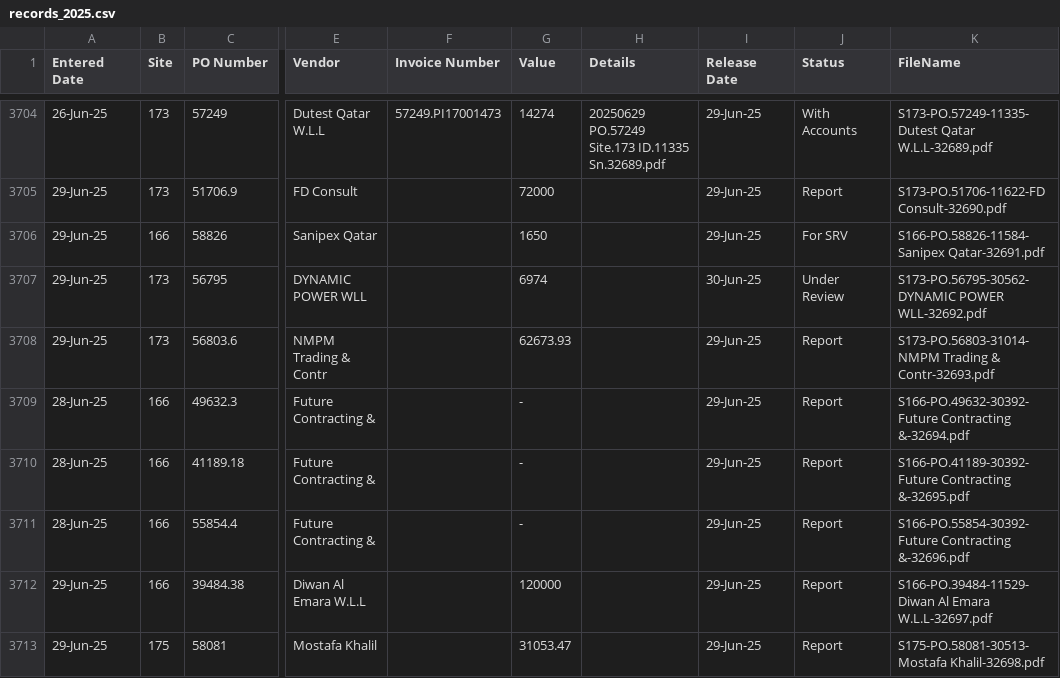
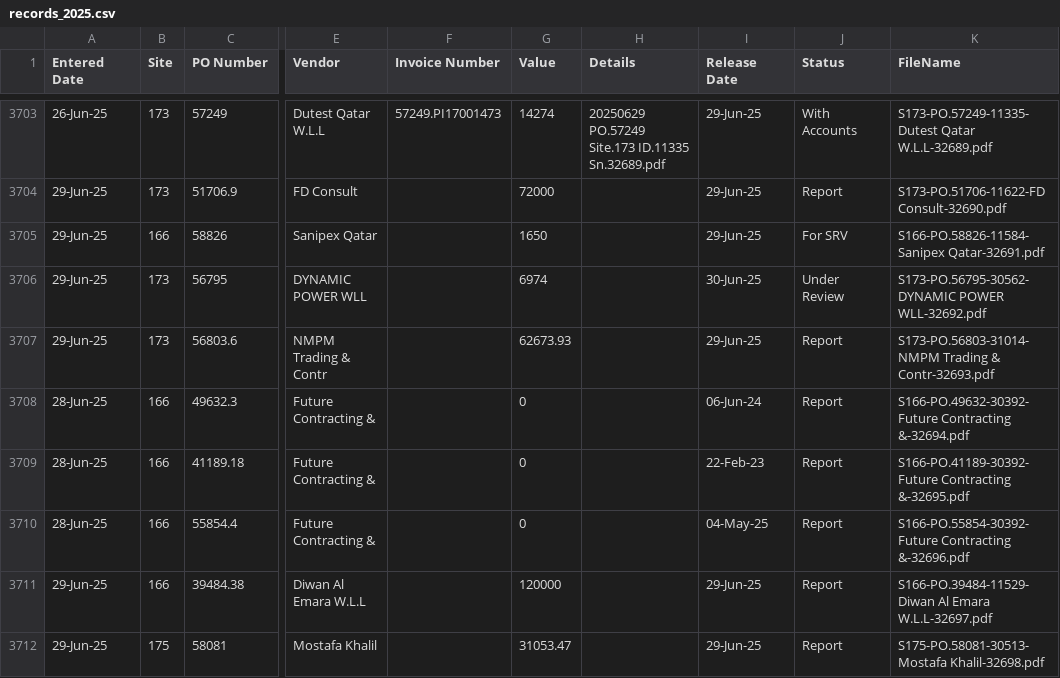
Before and after one commit to DC-database/Invoice, a CSV file: records_2025.csv, drawn as a sheet; only a part is shown, gaps mark what is left out; addresses are those after the commit; the diff covers the shown part only; the diff names each change by its address in the sheet, - before the commit and + after, or states it on an @@ line.

Commit message:
Add files via upload

```diff
--- a/records_2025.csv
+++ b/records_2025.csv
-G3708:G3710 (Value): -
+G3708:G3710 (Value): 0
-I3708 (Release Date): 29-Jun-25
+I3708 (Release Date): 06-Jun-24
-I3709 (Release Date): 29-Jun-25
+I3709 (Release Date): 22-Feb-23
-I3710 (Release Date): 29-Jun-25
+I3710 (Release Date): 04-May-25
```
Also changed, not shown: 1 added row, 1 removed row and 106 edited cells elsewhere in this file.
